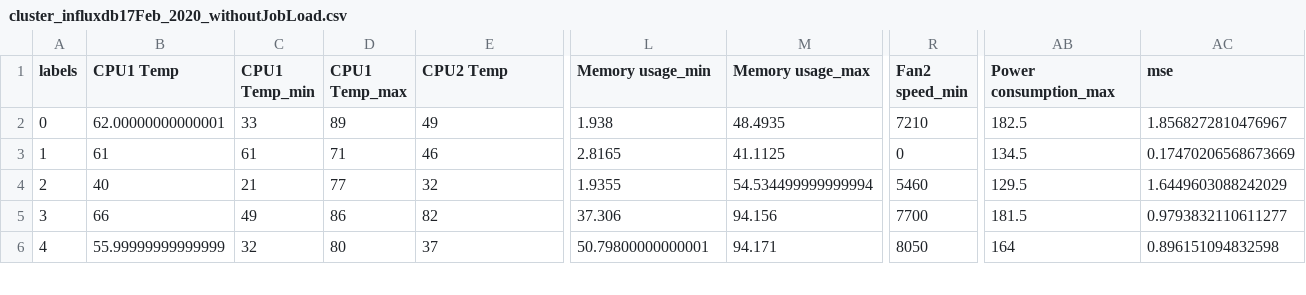
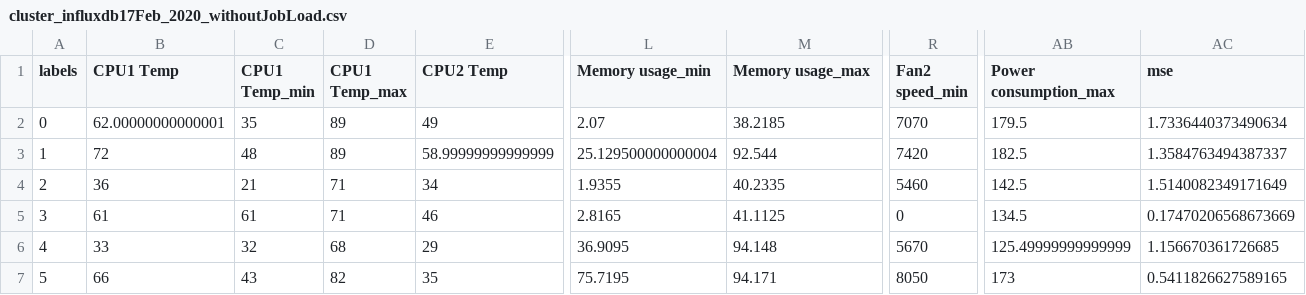
Before and after one commit to iDataVisualizationLab/HPCC, a CSV file: HiperView/data/cluster_influxdb17Feb_2020_withoutJobLoad.csv, drawn as a sheet; only a part is shown, gaps mark what is left out; removed rows and columns are numbered as before the commit, all else as after; rows hold the shown columns only; the diff covers the shown part only; the diff names each change by its address in the sheet, - before the commit and + after, or states it on an @@ line.

Commit message:
update cluster for 17Feb

```diff
--- a/HiperView/data/cluster_influxdb17Feb_2020_withoutJobLoad.csv
+++ b/HiperView/data/cluster_influxdb17Feb_2020_withoutJobLoad.csv
-C2 (CPU1 Temp_min): 33
+C2 (CPU1 Temp_min): 35
-L2 (Memory usage_min): 1.938
+L2 (Memory usage_min): 2.07
-M2 (Memory usage_max): 48.4935
+M2 (Memory usage_max): 38.2185
-R2 (Fan2 speed_min): 7210
+R2 (Fan2 speed_min): 7070
-AB2 (Power consumption_max): 182.5
+AB2 (Power consumption_max): 179.5
-AC2 (mse): 1.8568272810476967
+AC2 (mse): 1.7336440373490634
+row 3: 1 | 72 | 48 | 89 | 58.99999999999999 | 25.129500000000004 | 92.544 | 7420 | 182.5 | 1.3584763494387337
+row 4: 2 | 36 | 21 | 71 | 34 | 1.9355 | 40.2335 | 5460 | 142.5 | 1.5140082349171649
@@ column A (labels) renumbered from row 5 down @@
-row 4: 2 | 40 | 21 | 77 | 32 | 1.9355 | 54.534499999999994 | 5460 | 129.5 | 1.6449603088242029
+row 6: 4 | 33 | 32 | 68 | 29 | 36.9095 | 94.148 | 5670 | 125.49999999999999 | 1.156670361726685
-C7 (CPU1 Temp_min): 49
+C7 (CPU1 Temp_min): 43
-D7 (CPU1 Temp_max): 86
+D7 (CPU1 Temp_max): 82
-E7 (CPU2 Temp): 82
+E7 (CPU2 Temp): 35
-L7 (Memory usage_min): 37.306
+L7 (Memory usage_min): 75.7195
-M7 (Memory usage_max): 94.156
+M7 (Memory usage_max): 94.171
-R7 (Fan2 speed_min): 7700
+R7 (Fan2 speed_min): 8050
-AB7 (Power consumption_max): 181.5
+AB7 (Power consumption_max): 173
-AC7 (mse): 0.9793832110611277
+AC7 (mse): 0.5411826627589165
-row 6: 4 | 55.99999999999999 | 32 | 80 | 37 | 50.79800000000001 | 94.171 | 8050 | 164 | 0.896151094832598
```
Also changed, not shown: 29 edited cells elsewhere in this file, 1 other file.
